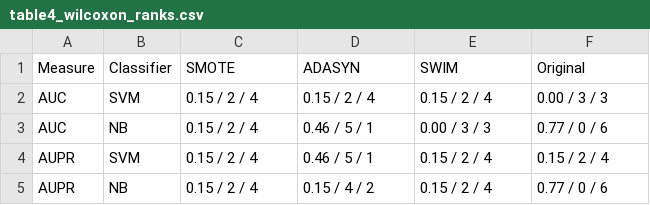
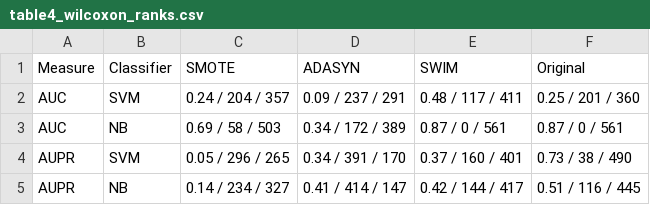
Before and after one commit to Charanponaganti/SMOTE, a CSV file: experiments/results/tables/table4_wilcoxon_ranks.csv, drawn as a sheet.

```diff
--- a/experiments/results/tables/table4_wilcoxon_ranks.csv
+++ b/experiments/results/tables/table4_wilcoxon_ranks.csv
@@ -1,5 +1,5 @@
 Measure,Classifier,SMOTE,ADASYN,SWIM,Original
-AUC,SVM,0.15 / 2 / 4,0.15 / 2 / 4,0.15 / 2 / 4,0.00 / 3 / 3
-AUC,NB,0.15 / 2 / 4,0.46 / 5 / 1,0.00 / 3 / 3,0.77 / 0 / 6
-AUPR,SVM,0.15 / 2 / 4,0.46 / 5 / 1,0.15 / 2 / 4,0.15 / 2 / 4
-AUPR,NB,0.15 / 2 / 4,0.15 / 4 / 2,0.15 / 2 / 4,0.77 / 0 / 6
+AUC,SVM,0.24 / 204 / 357,0.09 / 237 / 291,0.48 / 117 / 411,0.25 / 201 / 360
+AUC,NB,0.69 / 58 / 503,0.34 / 172 / 389,0.87 / 0 / 561,0.87 / 0 / 561
+AUPR,SVM,0.05 / 296 / 265,0.34 / 391 / 170,0.37 / 160 / 401,0.73 / 38 / 490
+AUPR,NB,0.14 / 234 / 327,0.41 / 414 / 147,0.42 / 144 / 417,0.51 / 116 / 445
```
Also changed, not shown: experiments/results/tables/table5_auc_svm.csv, experiments/results/tables/table6_aupr_svm.csv, 20 other files.
